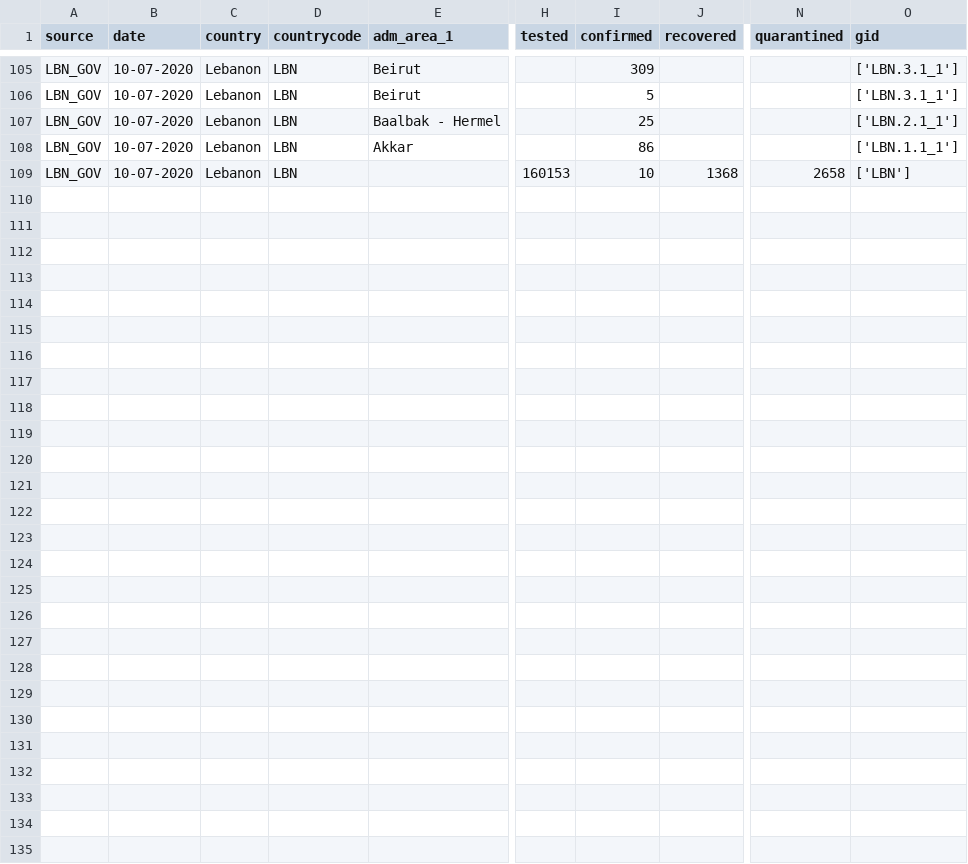
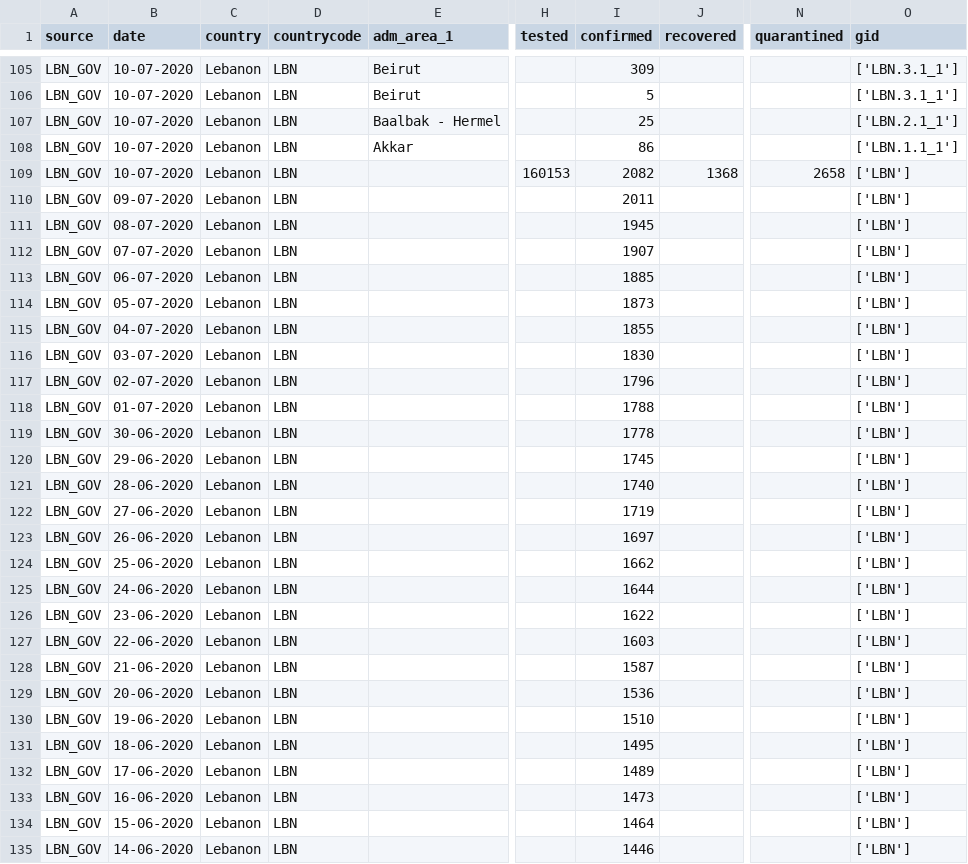
Before and after one commit to covid19db/data-archive, a CSV file: data-epidemiology/covid19db-epidemiology-LBN_GOV.csv, drawn as a sheet; only a part is shown, gaps mark what is left out; rows hold the shown columns only; the diff covers the shown part only; the diff names each change by its address in the sheet, - before the commit and + after, or states it on an @@ line.

```diff
--- a/data-epidemiology/covid19db-epidemiology-LBN_GOV.csv
+++ b/data-epidemiology/covid19db-epidemiology-LBN_GOV.csv
-I109 (confirmed): 10
+I109 (confirmed): 2082
+row 110: LBN_GOV | 09-07-2020 | Lebanon | LBN |  |  | 2011 |  |  | ['LBN']
+row 111: LBN_GOV | 08-07-2020 | Lebanon | LBN |  |  | 1945 |  |  | ['LBN']
+row 112: LBN_GOV | 07-07-2020 | Lebanon | LBN |  |  | 1907 |  |  | ['LBN']
+row 113: LBN_GOV | 06-07-2020 | Lebanon | LBN |  |  | 1885 |  |  | ['LBN']
+row 114: LBN_GOV | 05-07-2020 | Lebanon | LBN |  |  | 1873 |  |  | ['LBN']
+row 115: LBN_GOV | 04-07-2020 | Lebanon | LBN |  |  | 1855 |  |  | ['LBN']
+row 116: LBN_GOV | 03-07-2020 | Lebanon | LBN |  |  | 1830 |  |  | ['LBN']
+row 117: LBN_GOV | 02-07-2020 | Lebanon | LBN |  |  | 1796 |  |  | ['LBN']
+row 118: LBN_GOV | 01-07-2020 | Lebanon | LBN |  |  | 1788 |  |  | ['LBN']
+row 119: LBN_GOV | 30-06-2020 | Lebanon | LBN |  |  | 1778 |  |  | ['LBN']
+row 120: LBN_GOV | 29-06-2020 | Lebanon | LBN |  |  | 1745 |  |  | ['LBN']
+row 121: LBN_GOV | 28-06-2020 | Lebanon | LBN |  |  | 1740 |  |  | ['LBN']
+row 122: LBN_GOV | 27-06-2020 | Lebanon | LBN |  |  | 1719 |  |  | ['LBN']
+row 123: LBN_GOV | 26-06-2020 | Lebanon | LBN |  |  | 1697 |  |  | ['LBN']
+row 124: LBN_GOV | 25-06-2020 | Lebanon | LBN |  |  | 1662 |  |  | ['LBN']
+row 125: LBN_GOV | 24-06-2020 | Lebanon | LBN |  |  | 1644 |  |  | ['LBN']
+row 126: LBN_GOV | 23-06-2020 | Lebanon | LBN |  |  | 1622 |  |  | ['LBN']
+row 127: LBN_GOV | 22-06-2020 | Lebanon | LBN |  |  | 1603 |  |  | ['LBN']
+row 128: LBN_GOV | 21-06-2020 | Lebanon | LBN |  |  | 1587 |  |  | ['LBN']
+row 129: LBN_GOV | 20-06-2020 | Lebanon | LBN |  |  | 1536 |  |  | ['LBN']
+row 130: LBN_GOV | 19-06-2020 | Lebanon | LBN |  |  | 1510 |  |  | ['LBN']
+row 131: LBN_GOV | 18-06-2020 | Lebanon | LBN |  |  | 1495 |  |  | ['LBN']
+row 132: LBN_GOV | 17-06-2020 | Lebanon | LBN |  |  | 1489 |  |  | ['LBN']
+row 133: LBN_GOV | 16-06-2020 | Lebanon | LBN |  |  | 1473 |  |  | ['LBN']
+row 134: LBN_GOV | 15-06-2020 | Lebanon | LBN |  |  | 1464 |  |  | ['LBN']
+row 135: LBN_GOV | 14-06-2020 | Lebanon | LBN |  |  | 1446 |  |  | ['LBN']
```
Also changed, not shown: 2 edited cells elsewhere in this file, data-epidemiology/covid19db-epidemiology-BEL_SCI.csv, data-epidemiology/covid19db-epidemiology-CHE_OPGOV.csv, 37 other files.
